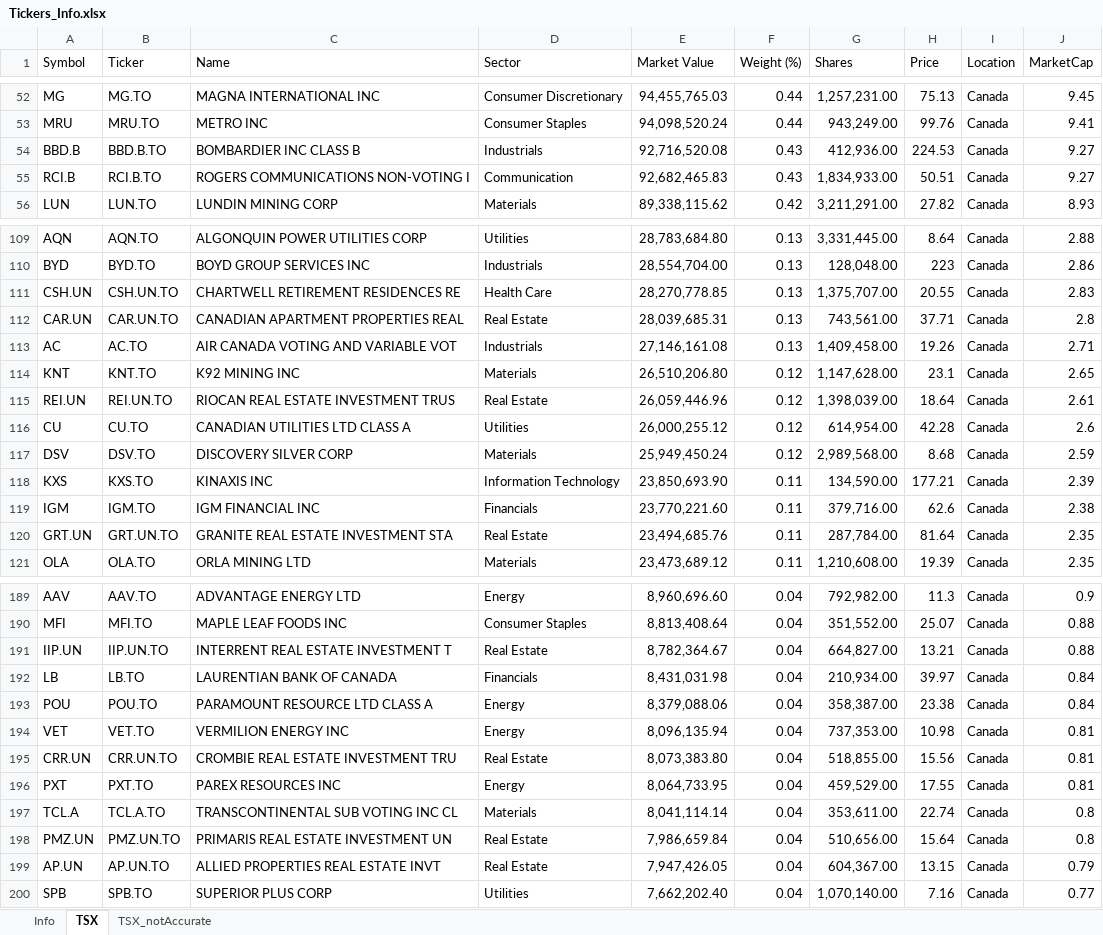
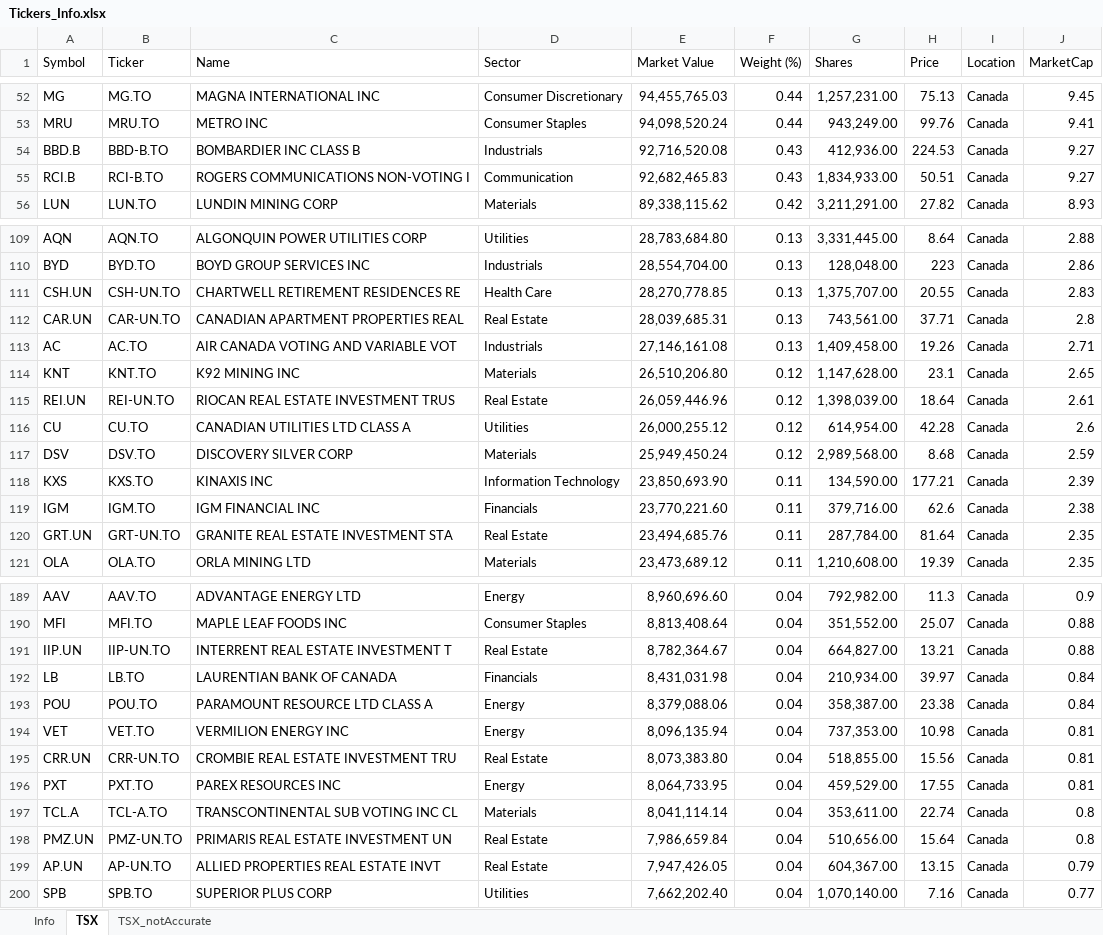
Before and after one commit to mabagheri/StockScreener, an Excel workbook: Tickers_Info.xlsx, sheet TSX, drawn as a sheet; only a part is shown, gaps mark what is left out; values as stored, in another font and other column widths than the file's, no borders; the diff covers the shown part only; the diff names each change by its address in the sheet, - before the commit and + after, or states it on an @@ line.

Commit message:
Add files via upload

```diff
--- a/Tickers_Info.xlsx (sheet TSX)
+++ b/Tickers_Info.xlsx (sheet TSX)
-B54 (Ticker): BBD.B.TO
+B54 (Ticker): BBD-B.TO
-B55 (Ticker): RCI.B.TO
+B55 (Ticker): RCI-B.TO
-B111 (Ticker): CSH.UN.TO
+B111 (Ticker): CSH-UN.TO
-B112 (Ticker): CAR.UN.TO
+B112 (Ticker): CAR-UN.TO
-B115 (Ticker): REI.UN.TO
+B115 (Ticker): REI-UN.TO
-B120 (Ticker): GRT.UN.TO
+B120 (Ticker): GRT-UN.TO
-B191 (Ticker): IIP.UN.TO
+B191 (Ticker): IIP-UN.TO
-B195 (Ticker): CRR.UN.TO
+B195 (Ticker): CRR-UN.TO
-B197 (Ticker): TCL.A.TO
+B197 (Ticker): TCL-A.TO
-B198 (Ticker): PMZ.UN.TO
+B198 (Ticker): PMZ-UN.TO
-B199 (Ticker): AP.UN.TO
+B199 (Ticker): AP-UN.TO
```
Also changed, not shown: 14 edited cells elsewhere in this sheet.
